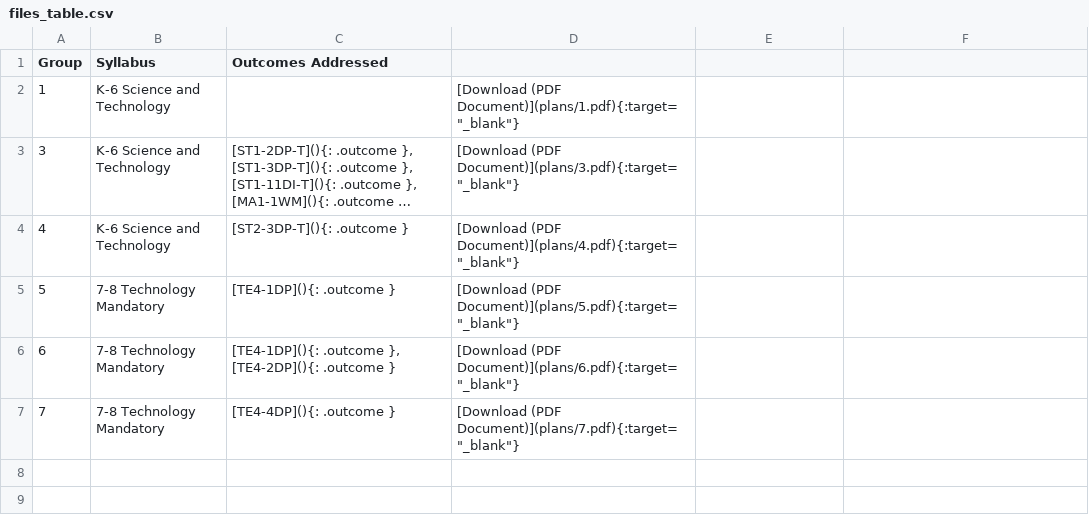
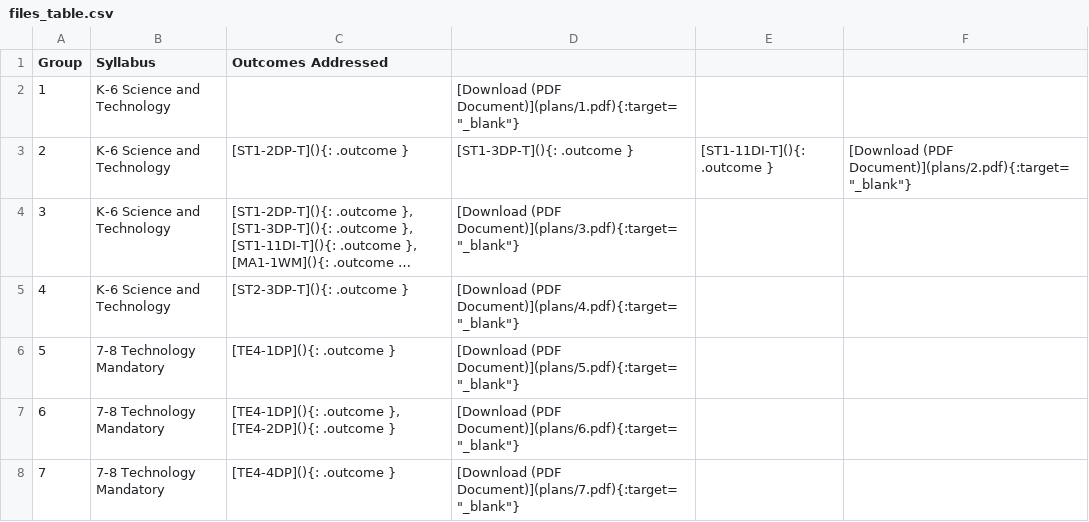
Before and after one commit to cs4s/intro-2018, a CSV file: day2/sharing/files_table.csv, drawn as a sheet; long unchanged cells end in …; the diff names each change by its address in the sheet, - before the commit and + after, or states it on an @@ line.

Commit message:
Adds extra K-6 lesson plan

```diff
--- a/day2/sharing/files_table.csv
+++ b/day2/sharing/files_table.csv
+row 3: 2 | K-6 Science and Technology | [ST1-2DP-T](){: .outcome } | [ST1-3DP-T](){: .outcome } | [ST1-11DI-T](){: .outcome } | [Download (PDF Document)](plans/2.pdf){:target="_blank"}
```
Also changed, not shown: 2 other files.
